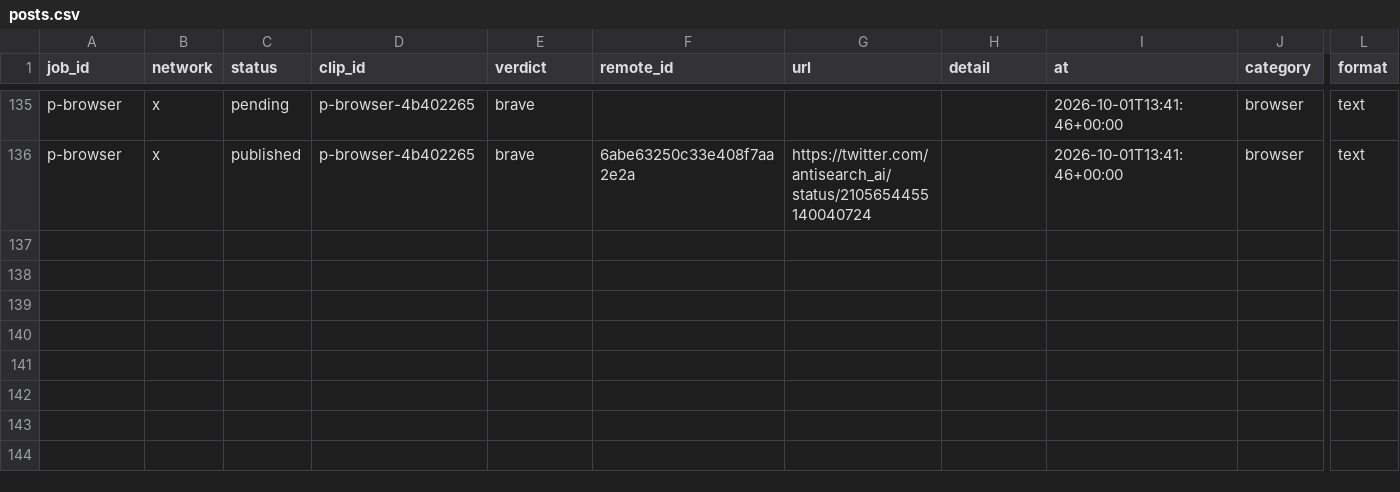
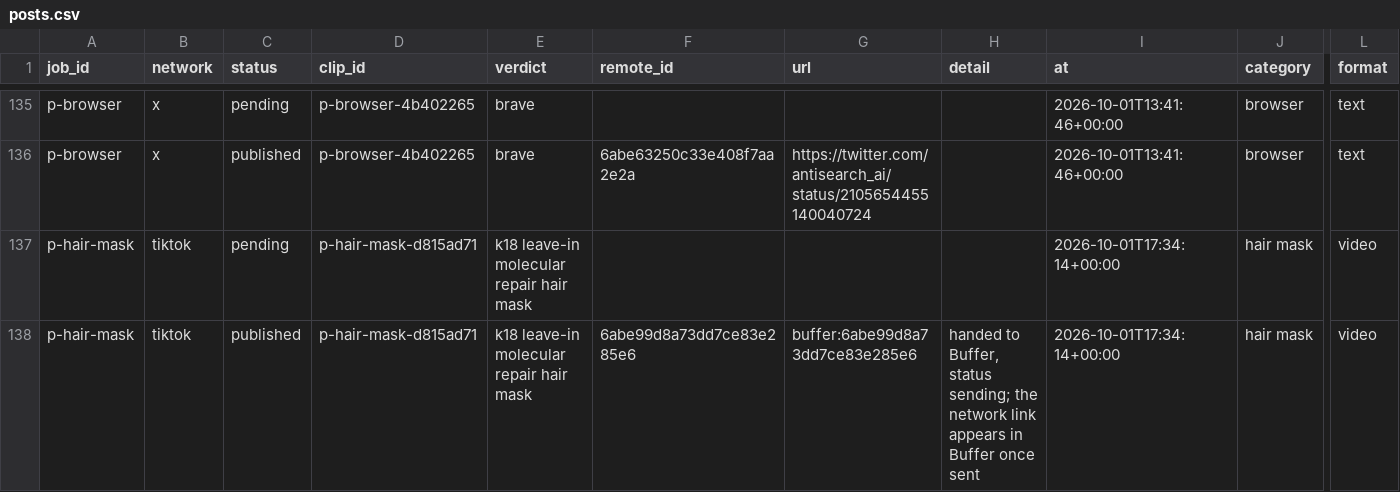
Before and after one commit to everfields/antisearch-automation, a CSV file: posts.csv, drawn as a sheet; only a part is shown, gaps mark what is left out; rows hold the shown columns only; the diff names each change by its address in the sheet, - before the commit and + after, or states it on an @@ line.

```diff
--- a/posts.csv
+++ b/posts.csv
+row 137: p-hair-mask | tiktok | pending | p-hair-mask-d815ad71 | k18 leave-in molecular repair hair mask |  |  |  | 2026-10-01T17:34:14+00:00 | hair mask | video
+row 138: p-hair-mask | tiktok | published | p-hair-mask-d815ad71 | k18 leave-in molecular repair hair mask | 6abe99d8a73dd7ce83e285e6 | buffer:6abe99d8a73dd7ce83e285e6 | handed to Buffer, status sending; the network link appears in Buffer once sent | 2026-10-01T17:34:14+00:00 | hair mask | video
```
Also changed, not shown: verdicts.csv, 1 other file.
